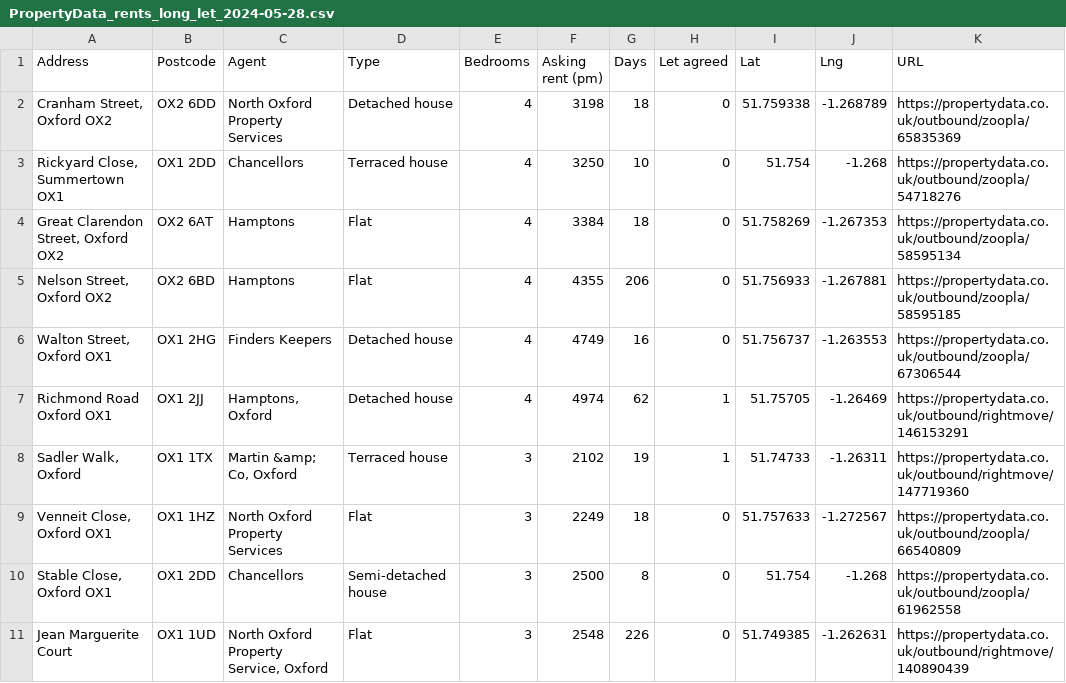
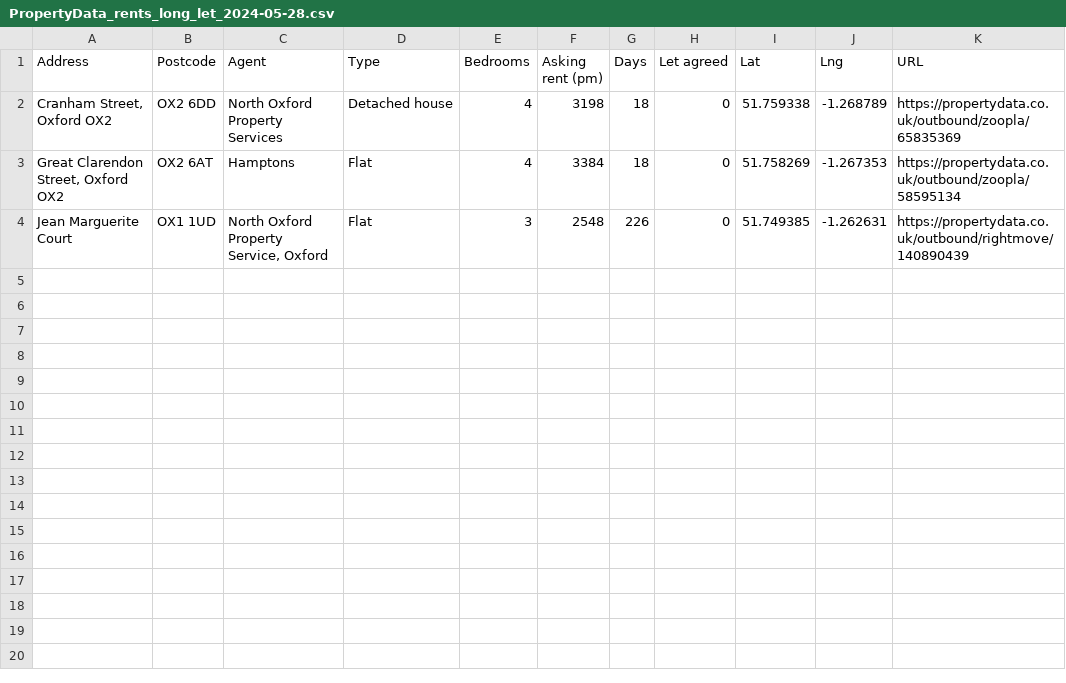
Before and after one commit to guyas22/listings-scraper, a CSV file: PropertyData_rents_long_let_2024-05-28.csv, drawn as a sheet.

```diff
--- a/PropertyData_rents_long_let_2024-05-28.csv
+++ b/PropertyData_rents_long_let_2024-05-28.csv
@@ -2,10 +2,3 @@ Address,Postcode,Agent,Type,Bedrooms,Asking rent (pm),Days,Let agreed,Lat,Lng,UR
 "Cranham Street, Oxford OX2",OX2 6DD,North Oxford Property Services,Detached house,4,3198,18,0,51.759338,-1.268789,https://propertydata.co.uk/outbound/zoopla/65835369
-"Rickyard Close, Summertown OX1",OX1 2DD,Chancellors,Terraced house,4,3250,10,0,51.754,-1.268,https://propertydata.co.uk/outbound/zoopla/54718276
 "Great Clarendon Street, Oxford OX2",OX2 6AT,Hamptons,Flat,4,3384,18,0,51.758269,-1.267353,https://propertydata.co.uk/outbound/zoopla/58595134
-"Nelson Street, Oxford OX2",OX2 6BD,Hamptons,Flat,4,4355,206,0,51.756933,-1.267881,https://propertydata.co.uk/outbound/zoopla/58595185
-"Walton Street, Oxford OX1",OX1 2HG,Finders Keepers,Detached house,4,4749,16,0,51.756737,-1.263553,https://propertydata.co.uk/outbound/zoopla/67306544
-Richmond Road Oxford OX1,OX1 2JJ,"Hamptons, Oxford",Detached house,4,4974,62,1,51.75705,-1.26469,https://propertydata.co.uk/outbound/rightmove/146153291
-"Sadler Walk, Oxford",OX1 1TX,"Martin &amp; Co, Oxford",Terraced house,3,2102,19,1,51.74733,-1.26311,https://propertydata.co.uk/outbound/rightmove/147719360
-"Venneit Close, Oxford OX1",OX1 1HZ,North Oxford Property Services,Flat,3,2249,18,0,51.757633,-1.272567,https://propertydata.co.uk/outbound/zoopla/66540809
-"Stable Close, Oxford OX1",OX1 2DD,Chancellors,Semi-detached house,3,2500,8,0,51.754,-1.268,https://propertydata.co.uk/outbound/zoopla/61962558
 Jean Marguerite Court,OX1 1UD,"North Oxford Property Service, Oxford",Flat,3,2548,226,0,51.749385,-1.262631,https://propertydata.co.uk/outbound/rightmove/140890439
```
Also changed, not shown: 11 other files.
